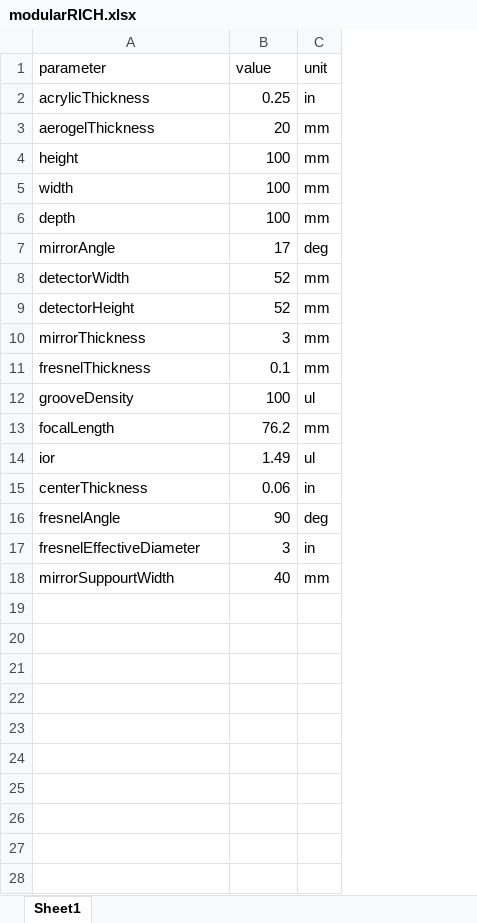
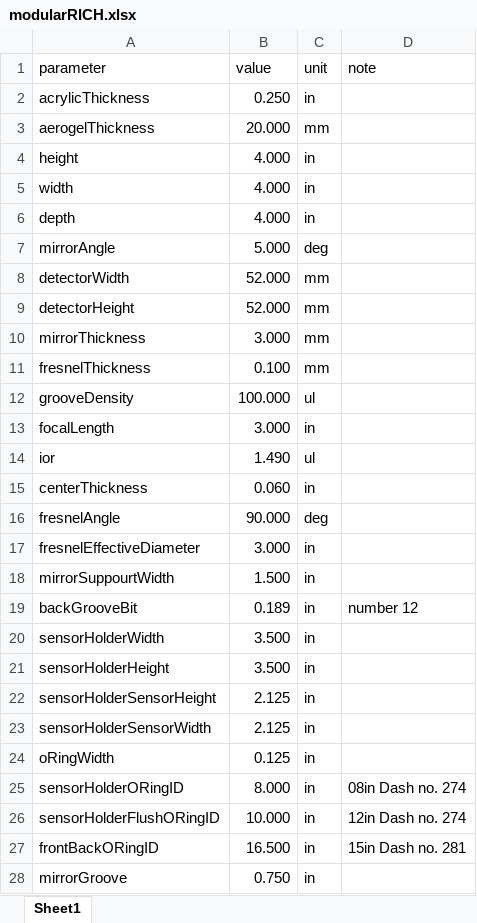
Before and after one commit to modularRICH/modularRICH, an Excel workbook: modularRICH.xlsx, sheet Sheet1, drawn as a sheet; only a part is shown; values as stored, in another font and other column widths than the file's, no borders; the diff covers the shown part only; the diff names each change by its address in the sheet, - before the commit and + after, or states it on an @@ line.

Commit message:
Rebuilt mirror and housing, water proof

```diff
--- a/modularRICH.xlsx (sheet Sheet1)
+++ b/modularRICH.xlsx (sheet Sheet1)
+column D (note), empty
-B2 (value): 0.25
+B2 (value): 0.250
-B3 (value): 20
+B3 (value): 20.000
-B4:B6 (value): 100
+B4:B6 (value): 4.000
-C4:C6 (unit): mm
+C4:C6 (unit): in
-B7 (value): 17
+B7 (value): 5.000
-B8:B9 (value): 52
+B8:B9 (value): 52.000
-B10 (value): 3
+B10 (value): 3.000
-B11 (value): 0.1
+B11 (value): 0.100
-B12 (value): 100
+B12 (value): 100.000
-B13 (value): 76.2
+B13 (value): 3.000
-C13 (unit): mm
+C13 (unit): in
-B14 (value): 1.49
+B14 (value): 1.490
-B15 (value): 0.06
+B15 (value): 0.060
-B16 (value): 90
+B16 (value): 90.000
-B17 (value): 3
+B17 (value): 3.000
-B18 (value): 40
+B18 (value): 1.500
-C18 (unit): mm
+C18 (unit): in
+row 19: backGrooveBit | 0.189 | in | number 12
+row 20: sensorHolderWidth | 3.500 | in
+row 21: sensorHolderHeight | 3.500 | in
+row 22: sensorHolderSensorHeight | 2.125 | in
+row 23: sensorHolderSensorWidth | 2.125 | in
+row 24: oRingWidth | 0.125 | in
+row 25: sensorHolderORingID | 8.000 | in | 08in Dash no. 274
+row 26: sensorHolderFlushORingID | 10.000 | in | 12in Dash no. 274
+row 27: frontBackORingID | 16.500 | in | 15in Dash no. 281
+row 28: mirrorGroove | 0.750 | in
```
Also changed, not shown: 4 added rows elsewhere in this sheet, 26 other files.
